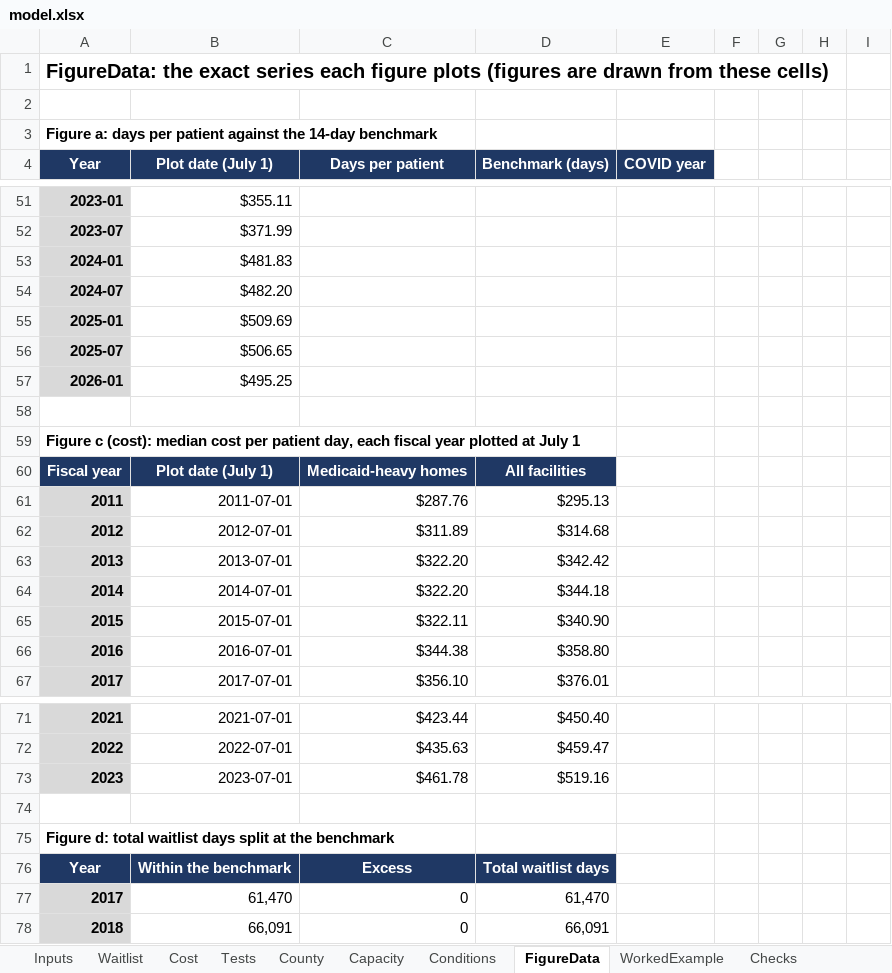
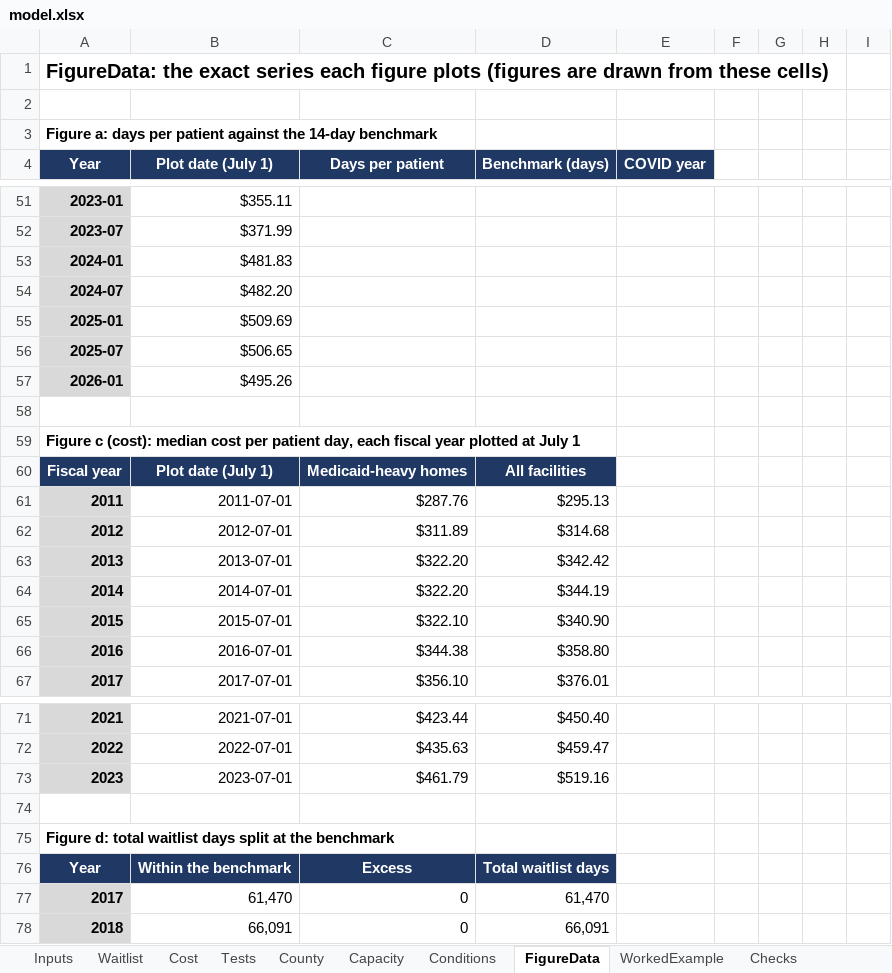
Before and after one commit to mkosasa/Micah-Kosasa, an Excel workbook: capabilities/economic-research/model.xlsx, sheet FigureData, drawn as a sheet; only a part is shown, gaps mark what is left out; values as stored, in another font and other column widths than the file's, no borders; the diff names each change by its address in the sheet, - before the commit and + after, or states it on an @@ line.

```diff
--- a/capabilities/economic-research/model.xlsx (sheet FigureData)
+++ b/capabilities/economic-research/model.xlsx (sheet FigureData)
-B57 (Plot date (July 1)): $495.25
+B57 (Plot date (July 1)): $495.26
-D64 (Benchmark (days)): $344.18
+D64 (Benchmark (days)): $344.19
-C65 (Days per patient): $322.11
+C65 (Days per patient): $322.10
-C73 (Days per patient): $461.78
+C73 (Days per patient): $461.79
```
Also changed, not shown: sheet Inputs, sheet Conditions, sheet Checks, 3 other files.
